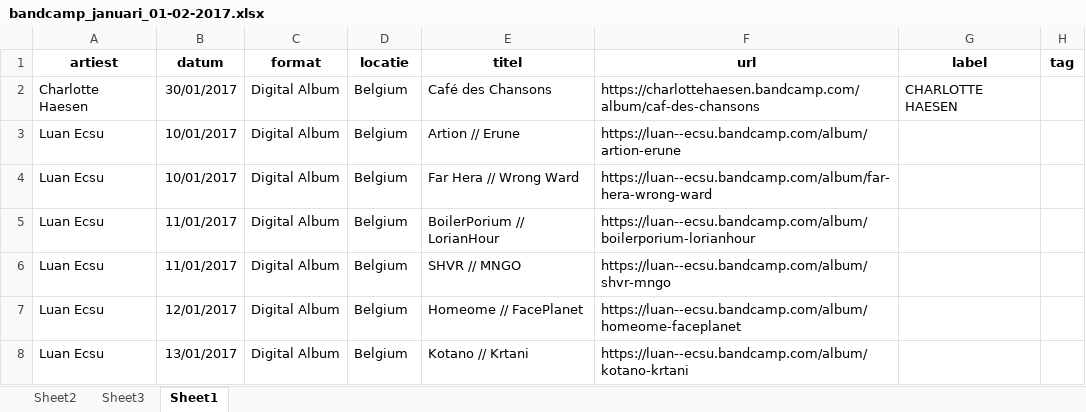
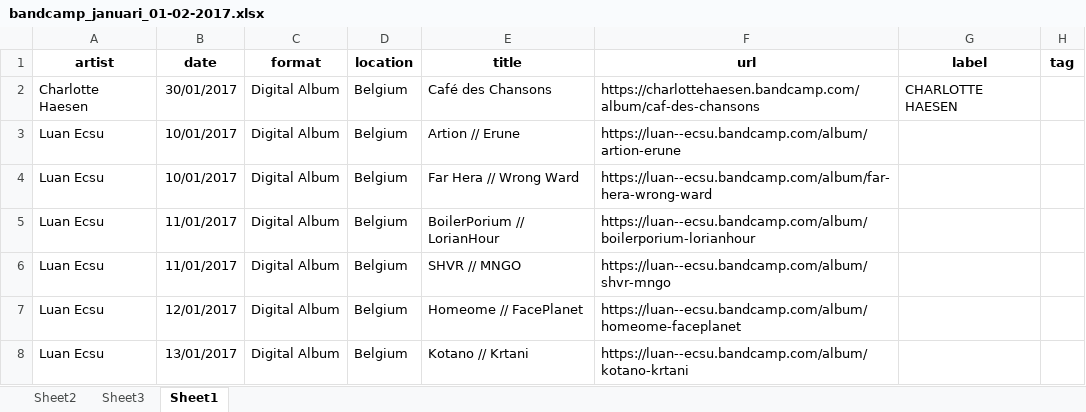
Before and after one commit to Kunstenpunt/bandcamp_belgium, an Excel workbook: bandcamp_januari_01-02-2017.xlsx, sheet Sheet1, drawn as a sheet; only a part is shown; values as stored, in another font and other column widths than the file's, no borders; the diff names each change by its address in the sheet, - before the commit and + after, or states it on an @@ line.

```diff
--- a/bandcamp_januari_01-02-2017.xlsx (sheet Sheet1)
+++ b/bandcamp_januari_01-02-2017.xlsx (sheet Sheet1)
-A1: artiest
+A1: artist
-B1: datum
+B1: date
-D1: locatie
+D1: location
-E1: titel
+E1: title
```
Also changed, not shown: 8 other files.
